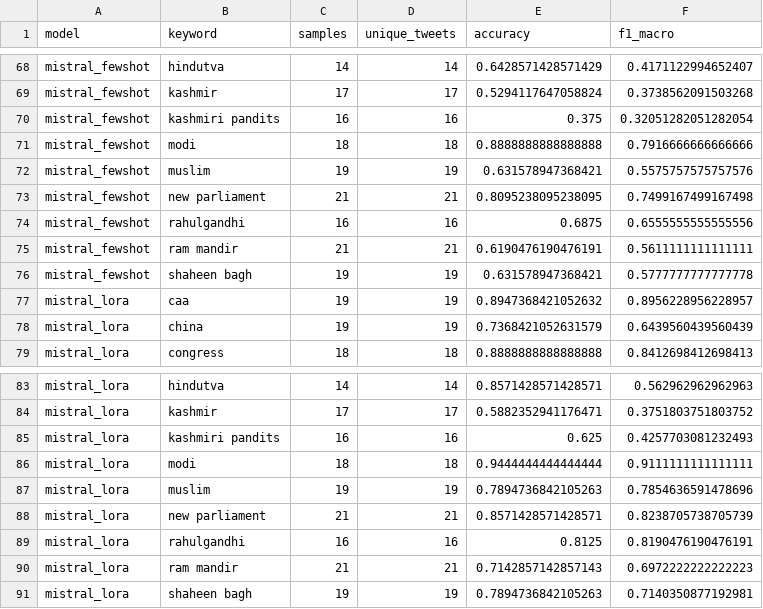
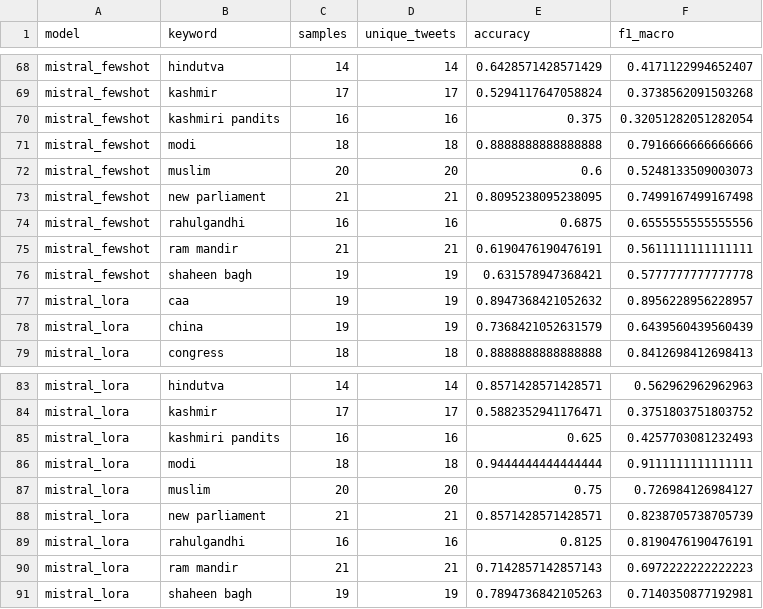
Before and after one commit to ziv1010/Partisan-Discourse-on-X-English-, a CSV file: codes/4_finetuning/4_d_model_comparison_baseline/final_runs/results/per_keyword_metrics.csv, drawn as a sheet; only a part is shown, gaps mark what is left out.

```diff
--- a/codes/4_finetuning/4_d_model_comparison_baseline/final_runs/results/per_keyword_metrics.csv
+++ b/codes/4_finetuning/4_d_model_comparison_baseline/final_runs/results/per_keyword_metrics.csv
@@ -71,3 +71,3 @@ mistral_fewshot,kashmiri pandits,16,16,0.375,0.32051282051282054
 mistral_fewshot,modi,18,18,0.8888888888888888,0.7916666666666666
-mistral_fewshot,muslim,19,19,0.631578947368421,0.5575757575757576
+mistral_fewshot,muslim,20,20,0.6,0.5248133509003073
 mistral_fewshot,new parliament,21,21,0.8095238095238095,0.7499167499167498
@@ -86,3 +86,3 @@ mistral_lora,kashmiri pandits,16,16,0.625,0.4257703081232493
 mistral_lora,modi,18,18,0.9444444444444444,0.9111111111111111
-mistral_lora,muslim,19,19,0.7894736842105263,0.7854636591478696
+mistral_lora,muslim,20,20,0.75,0.726984126984127
 mistral_lora,new parliament,21,21,0.8571428571428571,0.8238705738705739
```
Also changed, not shown: codes/2b_keyword_analysis/final_analysis/table_data_for_latex.csv, codes/4_finetuning/4_d_model_comparison_baseline/final_runs/results/comparison_report.csv, 23 other files.
